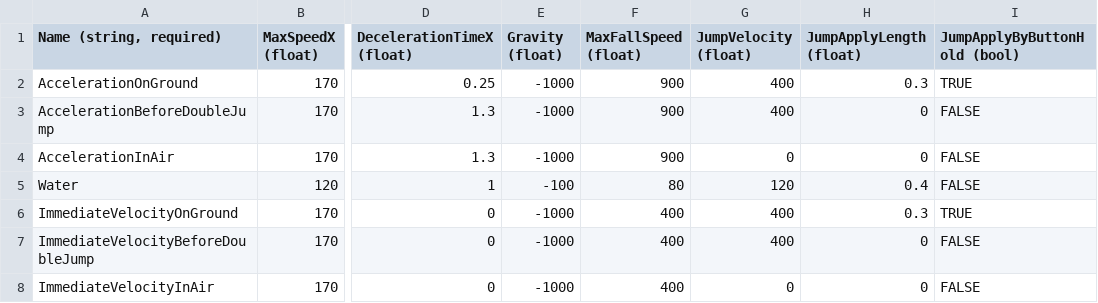
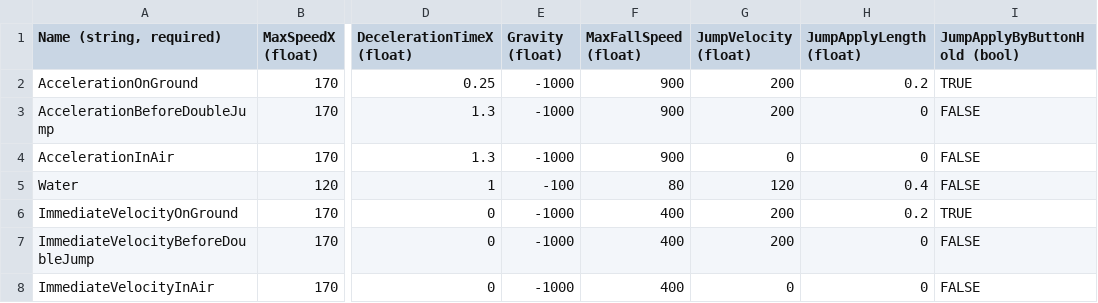
Before and after one commit to Aethere21/LudumDare29, a CSV file: LudumDare29Content/Entities/PlatformerCharacterBase/movementvalues.csv, drawn as a sheet; only a part is shown, gaps mark what is left out; the diff names each change by its address in the sheet, - before the commit and + after, or states it on an @@ line.

Commit message:
Player Movement And Bullets

```diff
--- a/LudumDare29Content/Entities/PlatformerCharacterBase/movementvalues.csv
+++ b/LudumDare29Content/Entities/PlatformerCharacterBase/movementvalues.csv
-G2:G3 (JumpVelocity (float)): 400
+G2:G3 (JumpVelocity (float)): 200
-H2 (JumpApplyLength (float)): 0.3
+H2 (JumpApplyLength (float)): 0.2
-G6:G7 (JumpVelocity (float)): 400
+G6:G7 (JumpVelocity (float)): 200
-H6 (JumpApplyLength (float)): 0.3
+H6 (JumpApplyLength (float)): 0.2
```
Also changed, not shown: 20 other files.
